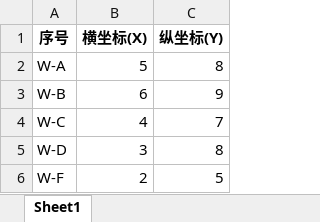
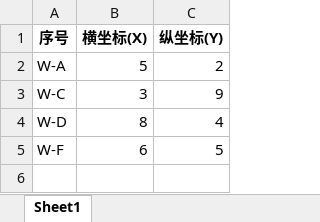
Before and after one commit to Buterr04/7-11Hub_Optimizer, an Excel workbook: optimized_hubs.xlsx, sheet Sheet1, drawn as a sheet; values as stored, in another font and other column widths than the file's, no borders; removed rows and columns are numbered as before the commit, all else as after; the diff names each change by its address in the sheet, - before the commit and + after, or states it on an @@ line.

```diff
--- a/optimized_hubs.xlsx (sheet Sheet1)
+++ b/optimized_hubs.xlsx (sheet Sheet1)
-C2 (纵坐标(Y)): 8
+C2 (纵坐标(Y)): 2
-row 3: W-B | 6 | 9
-B3 (横坐标(X)): 4
+B3 (横坐标(X)): 3
-C3 (纵坐标(Y)): 7
+C3 (纵坐标(Y)): 9
-B4 (横坐标(X)): 3
+B4 (横坐标(X)): 8
-C4 (纵坐标(Y)): 8
+C4 (纵坐标(Y)): 4
-B5 (横坐标(X)): 2
+B5 (横坐标(X)): 6
```
Also changed, not shown: 3 other files.
